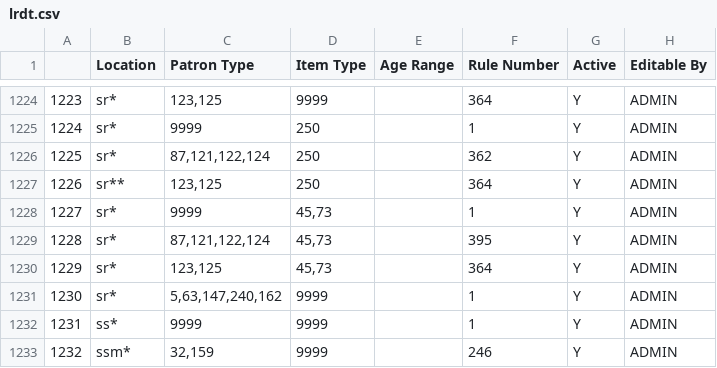
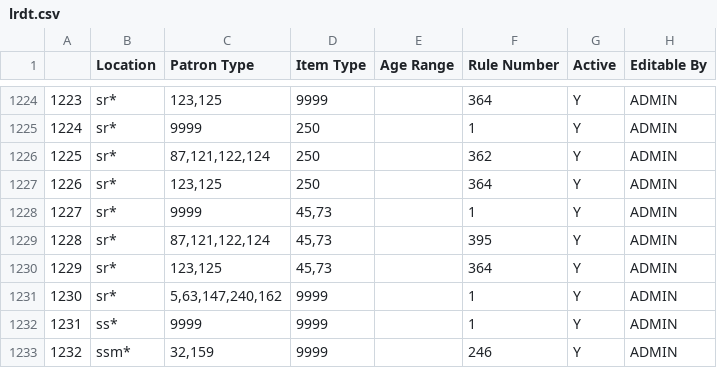
Before and after one commit to MarmotLibraryNetwork/sierraloanrules, a CSV file: lrdt.csv, drawn as a sheet; only a part is shown, gaps mark what is left out.

Commit message:
typo in sr* lrdt lines
Noticed an extra * in one of the codes (sr** - changed to sr*).

```diff
--- a/lrdt.csv
+++ b/lrdt.csv
@@ -1226,3 +1226,3 @@
 1225,"sr*  ","87,121,122,124",250,,362,Y,ADMIN
-1226,"sr** ","123,125",250,,364,Y,ADMIN
+1226,sr*,"123,125",250,,364,Y,ADMIN
 1227,sr*,9999,"45,73",,1,Y,ADMIN
```
